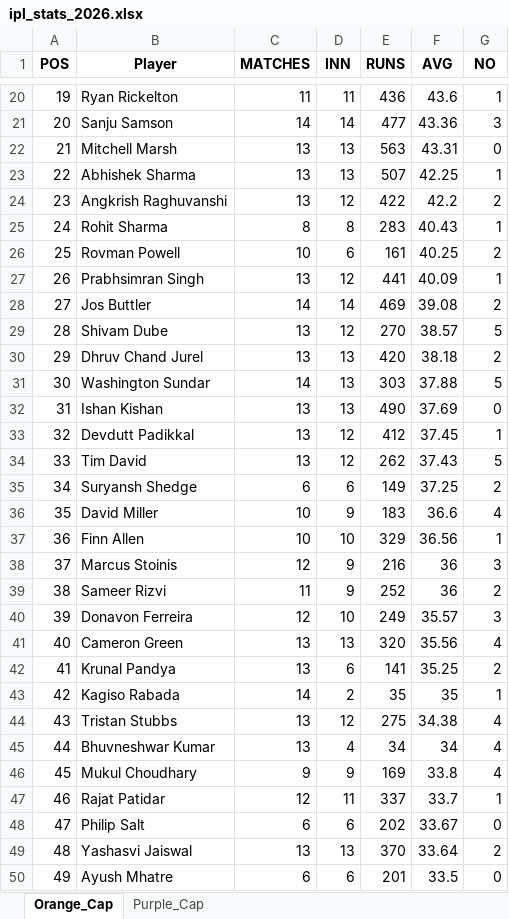
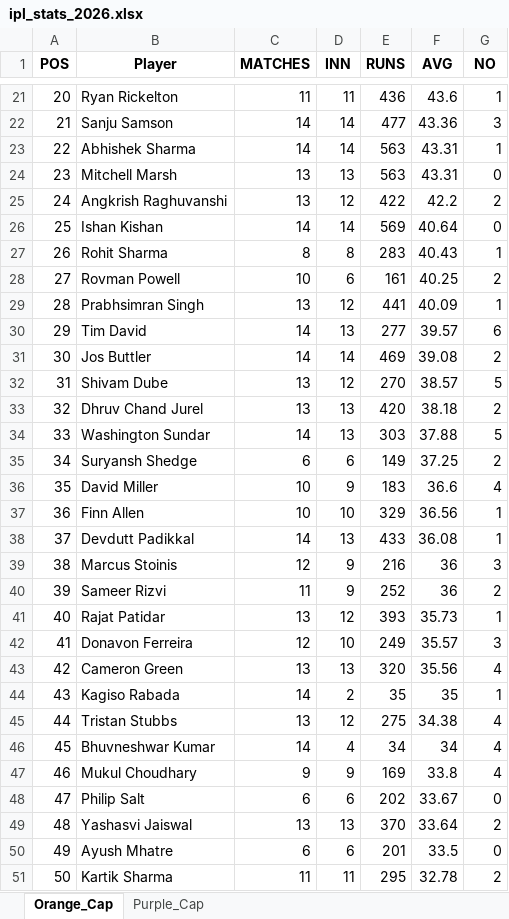
Before and after one commit to aaravmody/shroff-hundred-auction, an Excel workbook: ipl_stats_2026.xlsx, sheet Orange_Cap, drawn as a sheet; only a part is shown, gaps mark what is left out; the shorter side is filled out with more unchanged rows; values as stored, in another font and other column widths than the file's, no borders; removed rows and columns are numbered as before the commit, all else as after; the diff covers the shown part only; the diff names each change by its address in the sheet, - before the commit and + after, or states it on an @@ line.

Commit message:
auto update fantasy data

```diff
--- a/ipl_stats_2026.xlsx (sheet Orange_Cap)
+++ b/ipl_stats_2026.xlsx (sheet Orange_Cap)
@@ column A (POS) renumbered between rows 16 and 65 @@
+row 23: 22 | Abhishek Sharma | 14 | 14 | 563 | 43.31 | 1
-row 23: 22 | Abhishek Sharma | 13 | 13 | 507 | 42.25 | 1
+row 26: 25 | Ishan Kishan | 14 | 14 | 569 | 40.64 | 0
+row 30: 29 | Tim David | 14 | 13 | 277 | 39.57 | 6
-row 32: 31 | Ishan Kishan | 13 | 13 | 490 | 37.69 | 0
-row 33: 32 | Devdutt Padikkal | 13 | 12 | 412 | 37.45 | 1
-row 34: 33 | Tim David | 13 | 12 | 262 | 37.43 | 5
+row 38: 37 | Devdutt Padikkal | 14 | 13 | 433 | 36.08 | 1
+row 41: 40 | Rajat Patidar | 13 | 12 | 393 | 35.73 | 1
-row 42: 41 | Krunal Pandya | 13 | 6 | 141 | 35.25 | 2
-C46 (MATCHES): 13
+C46 (MATCHES): 14
-row 47: 46 | Rajat Patidar | 12 | 11 | 337 | 33.7 | 1
```
Also changed, not shown: 3 added rows, 2 removed rows and 24 edited cells elsewhere in this sheet, sheet Purple_Cap, IPL_Fantasy_Points.xlsx, 3 other files.
